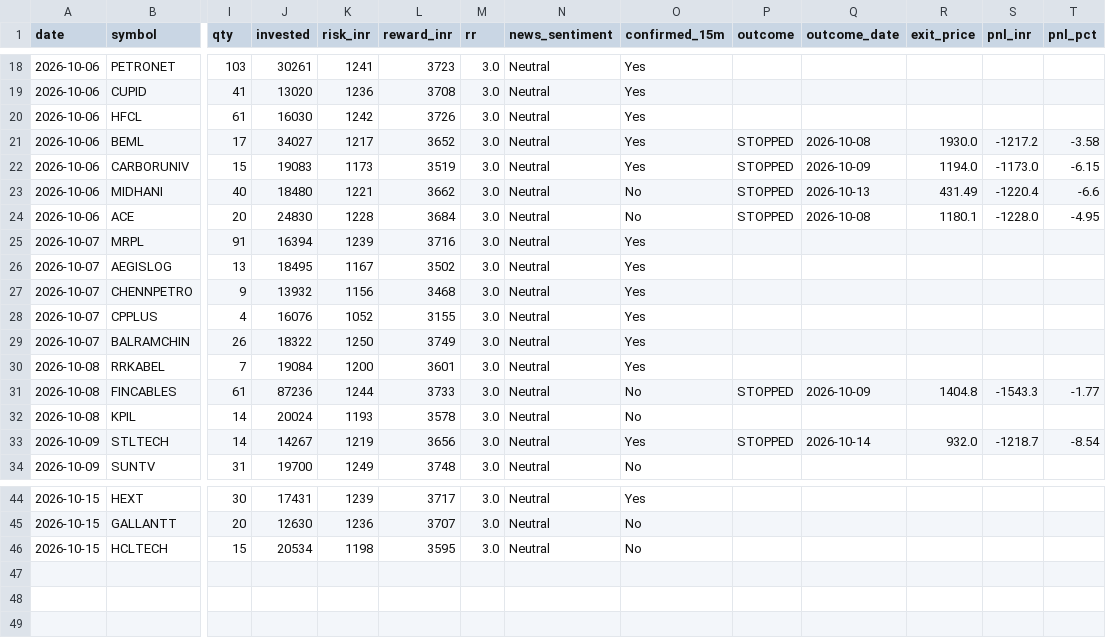
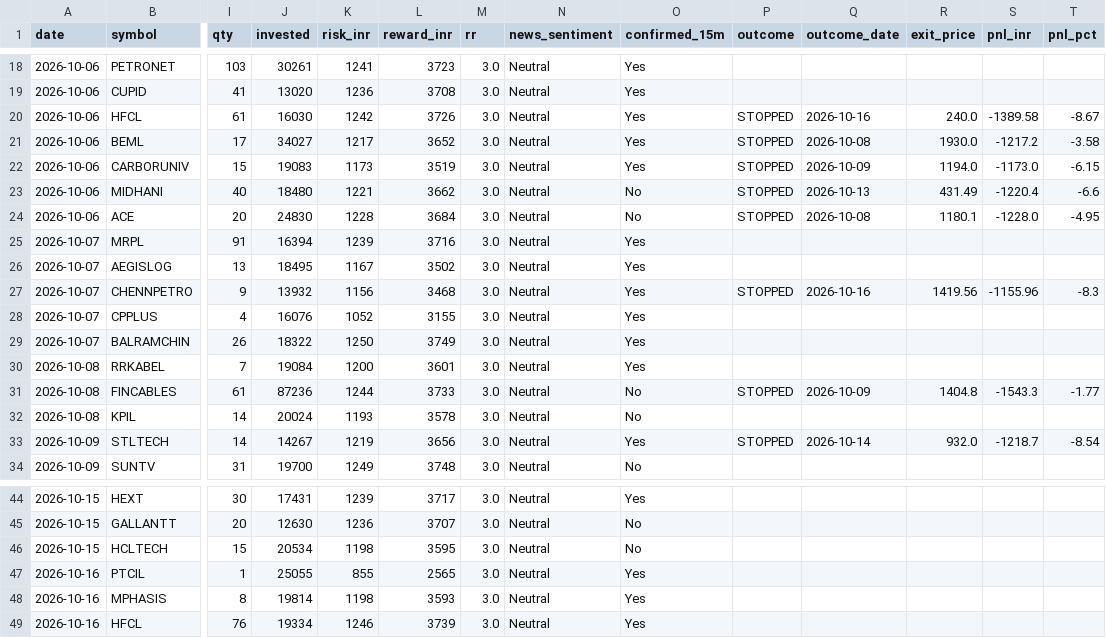
Before and after one commit to prabha-v2/india-swing-agent, a CSV file: trade_log.csv, drawn as a sheet; only a part is shown, gaps mark what is left out; rows hold the shown columns only; the diff names each change by its address in the sheet, - before the commit and + after, or states it on an @@ line.

```diff
--- a/trade_log.csv
+++ b/trade_log.csv
-P20 (outcome): (empty)
+P20 (outcome): STOPPED
-Q20 (outcome_date): (empty)
+Q20 (outcome_date): 2026-10-16
-R20 (exit_price): (empty)
+R20 (exit_price): 240.0
-S20 (pnl_inr): (empty)
+S20 (pnl_inr): -1389.58
-T20 (pnl_pct): (empty)
+T20 (pnl_pct): -8.67
-P27 (outcome): (empty)
+P27 (outcome): STOPPED
-Q27 (outcome_date): (empty)
+Q27 (outcome_date): 2026-10-16
-R27 (exit_price): (empty)
+R27 (exit_price): 1419.56
-S27 (pnl_inr): (empty)
+S27 (pnl_inr): -1155.96
-T27 (pnl_pct): (empty)
+T27 (pnl_pct): -8.3
+row 47: 2026-10-16 | PTCIL | 1 | 25055 | 855 | 2565 | 3.0 | Neutral | Yes
+row 48: 2026-10-16 | MPHASIS | 8 | 19814 | 1198 | 3593 | 3.0 | Neutral | Yes
+row 49: 2026-10-16 | HFCL | 76 | 19334 | 1246 | 3739 | 3.0 | Neutral | Yes
```
